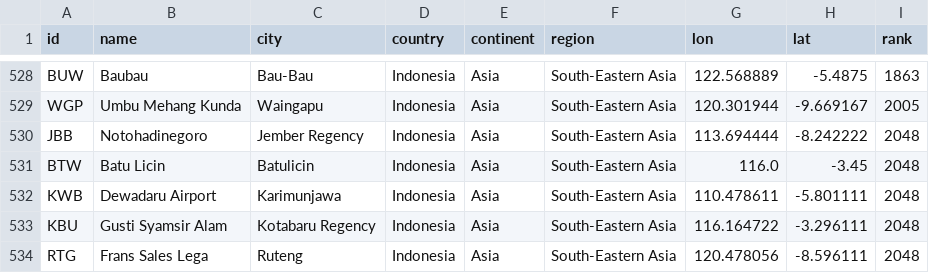
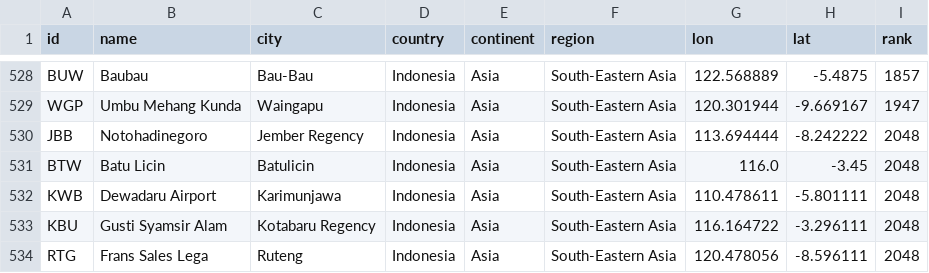
Before and after one commit to misrori/flights2, a CSV file: csv_data/airportrs.csv, drawn as a sheet; only a part is shown, gaps mark what is left out; the diff covers the shown part only; the diff names each change by its address in the sheet, - before the commit and + after, or states it on an @@ line.

```diff
--- a/csv_data/airportrs.csv
+++ b/csv_data/airportrs.csv
-I528 (rank): 1863
+I528 (rank): 1857
-I529 (rank): 2005
+I529 (rank): 1947
```
Also changed, not shown: 6 added rows, 6 removed rows and 20 edited cells elsewhere in this file, 3 other files.
